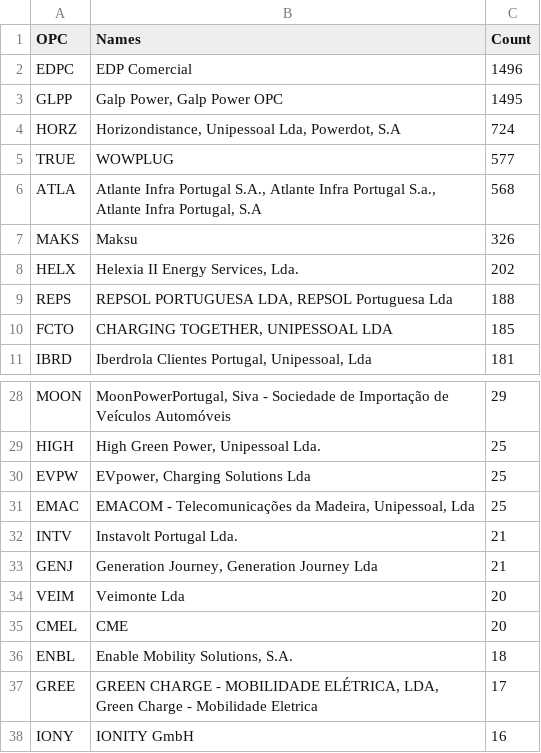
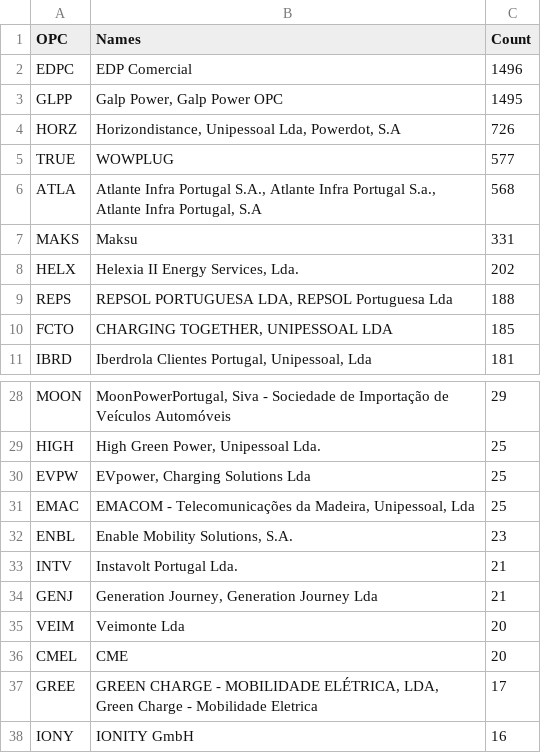
Before and after one commit to avataranedotas/get_NAP_mobie, a CSV file: opc_counts.csv, drawn as a sheet; only a part is shown, gaps mark what is left out.

```diff
--- a/opc_counts.csv
+++ b/opc_counts.csv
@@ -3,6 +3,6 @@ EDPC;EDP Comercial;1496
 GLPP;Galp Power, Galp Power OPC;1495
-HORZ;Horizondistance, Unipessoal Lda, Powerdot, S.A;724
+HORZ;Horizondistance, Unipessoal Lda, Powerdot, S.A;726
 TRUE;WOWPLUG;577
 ATLA;Atlante Infra Portugal S.A., Atlante Infra Portugal S.a., Atlante Infra Portugal, S.A;568
-MAKS;Maksu;326
+MAKS;Maksu;331
 HELX;Helexia II Energy Services, Lda.;202
@@ -31,2 +31,3 @@ EVPW;EVpower, Charging Solutions Lda;25
 EMAC;EMACOM - Telecomunicações da Madeira, Unipessoal, Lda;25
+ENBL;Enable Mobility Solutions, S.A.;23
 INTV;Instavolt Portugal Lda.;21
@@ -35,3 +36,2 @@ VEIM;Veimonte Lda;20
 CMEL;CME;20
-ENBL;Enable Mobility Solutions, S.A.;18
 GREE;GREEN CHARGE - MOBILIDADE ELÉTRICA, LDA, Green Charge - Mobilidade Eletrica;17
```
Also changed, not shown: opc_counts.tsv, power_table.csv, 10 other files.
